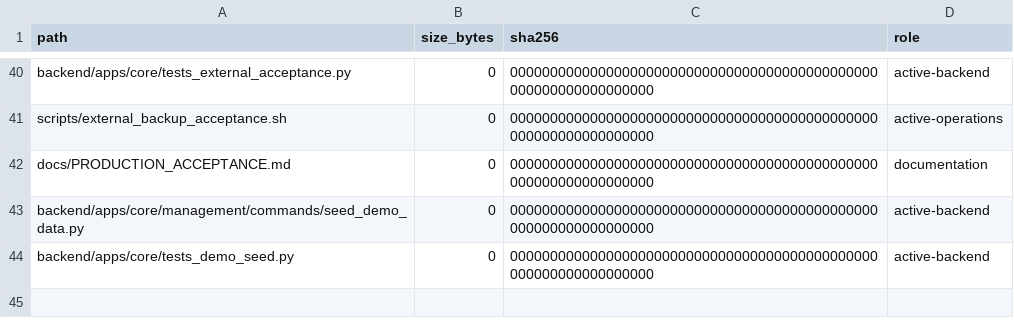
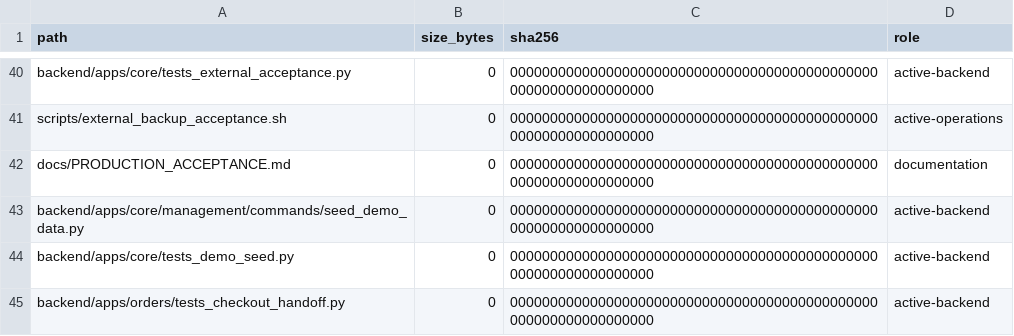
Before and after one commit to deckewandboden/prompmaster, a TSV file: FILE_MANIFEST_AUDIT.tsv, drawn as a sheet; only a part is shown, gaps mark what is left out.

Commit message:
Inventory checkout handoff regression test

```diff
--- a/FILE_MANIFEST_AUDIT.tsv
+++ b/FILE_MANIFEST_AUDIT.tsv
@@ -44 +44,2 @@ backend/apps/core/management/commands/seed_demo_data.py	0	0000000000000000000000
 backend/apps/core/tests_demo_seed.py	0	0000000000000000000000000000000000000000000000000000000000000000	active-backend
+backend/apps/orders/tests_checkout_handoff.py	0	0000000000000000000000000000000000000000000000000000000000000000	active-backend
```
